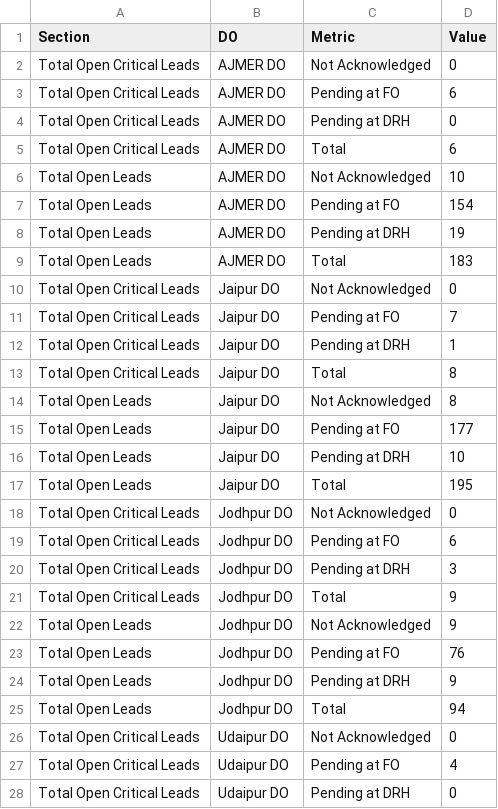
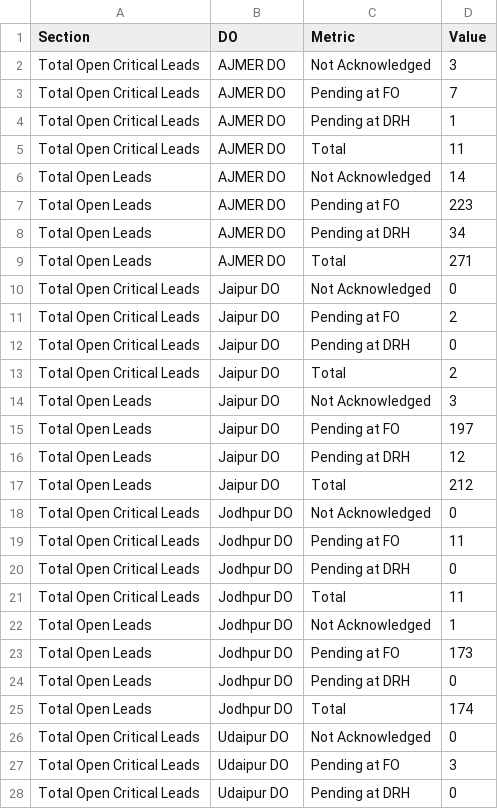
Before and after one commit to shivamindianoil-eng/rso-dashboard, a CSV file: vishleshan-data.csv, drawn as a sheet; only a part is shown; the diff covers the shown part only.

```diff
--- a/vishleshan-data.csv
+++ b/vishleshan-data.csv
@@ -1,28 +1,28 @@
 Section,DO,Metric,Value
-Total Open Critical Leads,AJMER DO,Not Acknowledged,0
-Total Open Critical Leads,AJMER DO,Pending at FO,6
-Total Open Critical Leads,AJMER DO,Pending at DRH,0
-Total Open Critical Leads,AJMER DO,Total,6
-Total Open Leads,AJMER DO,Not Acknowledged,10
-Total Open Leads,AJMER DO,Pending at FO,154
-Total Open Leads,AJMER DO,Pending at DRH,19
-Total Open Leads,AJMER DO,Total,183
+Total Open Critical Leads,AJMER DO,Not Acknowledged,3
+Total Open Critical Leads,AJMER DO,Pending at FO,7
+Total Open Critical Leads,AJMER DO,Pending at DRH,1
+Total Open Critical Leads,AJMER DO,Total,11
+Total Open Leads,AJMER DO,Not Acknowledged,14
+Total Open Leads,AJMER DO,Pending at FO,223
+Total Open Leads,AJMER DO,Pending at DRH,34
+Total Open Leads,AJMER DO,Total,271
 Total Open Critical Leads,Jaipur DO,Not Acknowledged,0
-Total Open Critical Leads,Jaipur DO,Pending at FO,7
-Total Open Critical Leads,Jaipur DO,Pending at DRH,1
-Total Open Critical Leads,Jaipur DO,Total,8
-Total Open Leads,Jaipur DO,Not Acknowledged,8
-Total Open Leads,Jaipur DO,Pending at FO,177
-Total Open Leads,Jaipur DO,Pending at DRH,10
-Total Open Leads,Jaipur DO,Total,195
+Total Open Critical Leads,Jaipur DO,Pending at FO,2
+Total Open Critical Leads,Jaipur DO,Pending at DRH,0
+Total Open Critical Leads,Jaipur DO,Total,2
+Total Open Leads,Jaipur DO,Not Acknowledged,3
+Total Open Leads,Jaipur DO,Pending at FO,197
+Total Open Leads,Jaipur DO,Pending at DRH,12
+Total Open Leads,Jaipur DO,Total,212
 Total Open Critical Leads,Jodhpur DO,Not Acknowledged,0
-Total Open Critical Leads,Jodhpur DO,Pending at FO,6
-Total Open Critical Leads,Jodhpur DO,Pending at DRH,3
-Total Open Critical Leads,Jodhpur DO,Total,9
-Total Open Leads,Jodhpur DO,Not Acknowledged,9
-Total Open Leads,Jodhpur DO,Pending at FO,76
-Total Open Leads,Jodhpur DO,Pending at DRH,9
-Total Open Leads,Jodhpur DO,Total,94
+Total Open Critical Leads,Jodhpur DO,Pending at FO,11
+Total Open Critical Leads,Jodhpur DO,Pending at DRH,0
+Total Open Critical Leads,Jodhpur DO,Total,11
+Total Open Leads,Jodhpur DO,Not Acknowledged,1
+Total Open Leads,Jodhpur DO,Pending at FO,173
+Total Open Leads,Jodhpur DO,Pending at DRH,0
+Total Open Leads,Jodhpur DO,Total,174
 Total Open Critical Leads,Udaipur DO,Not Acknowledged,0
-Total Open Critical Leads,Udaipur DO,Pending at FO,4
+Total Open Critical Leads,Udaipur DO,Pending at FO,3
 Total Open Critical Leads,Udaipur DO,Pending at DRH,0
```
Also changed, not shown: 31 edited cells elsewhere in this file, eracts-data.csv.
